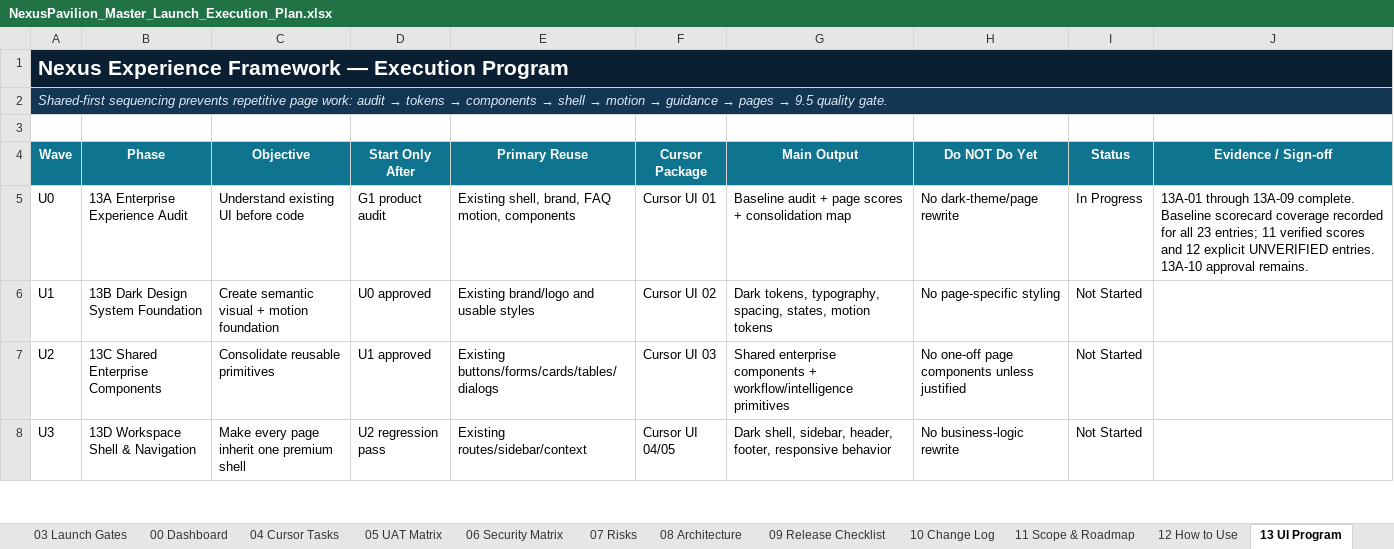
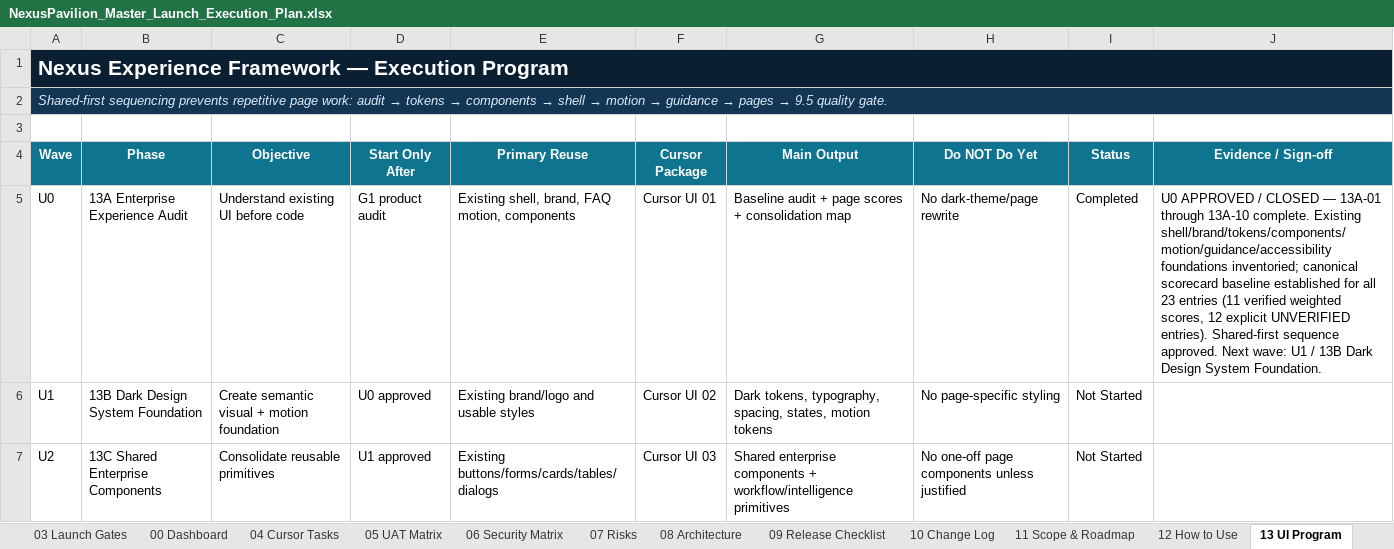
Before and after one commit to amirtaheri1978-cyber/nexuspavilion-core, an Excel workbook: docs/governance/NexusPavilion_Master_Launch_Execution_Plan.xlsx, sheet 13 UI Program, drawn as a sheet; only a part is shown; the shorter side is filled out with more unchanged rows; values as stored, in another font and other column widths than the file's, no borders; conditional formats and table styles not drawn; the diff names each change by its address in the sheet, - before the commit and + after, or states it on an @@ line.

Commit message:
Close enterprise experience audit phase

```diff
--- a/docs/governance/NexusPavilion_Master_Launch_Execution_Plan.xlsx (sheet 13 UI Program)
+++ b/docs/governance/NexusPavilion_Master_Launch_Execution_Plan.xlsx (sheet 13 UI Program)
-I5 (Status): In Progress
+I5 (Status): Completed
-J5 (Evidence / Sign-off): 13A-01 through 13A-09 complete. Baseline scorecard coverage recorded for all 23 entries; 11 verified scores and 12 explicit UNVERIFIED entries. 13A-10 approval remains.
+J5 (Evidence / Sign-off): U0 APPROVED / CLOSED — 13A-01 through 13A-10 complete. Existing shell/brand/tokens/components/motion/guidance/accessibility foundations inventoried; canonical scorecard baseline established for all 23 entries (11 verified weighted scores, 12 explicit UNVERIFIED entries). Shared-first sequence approved. Next wave: U1 / 13B Dark Design System Foundation.
```
Also changed, not shown: sheet 10 Change Log, sheet 01 Master Plan, sheet 00 Dashboard, charts or pictures.
